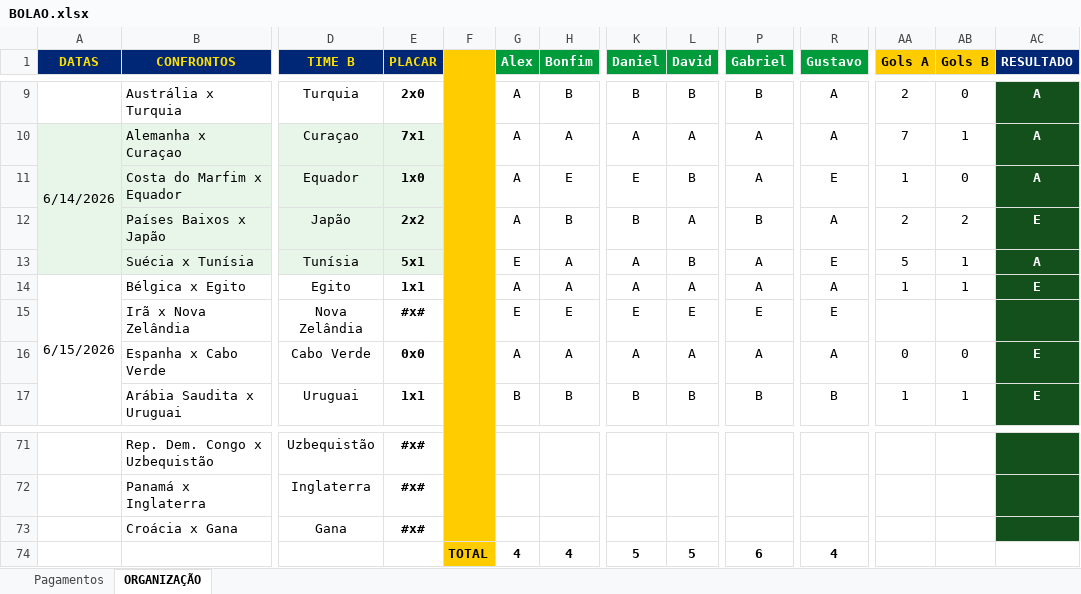
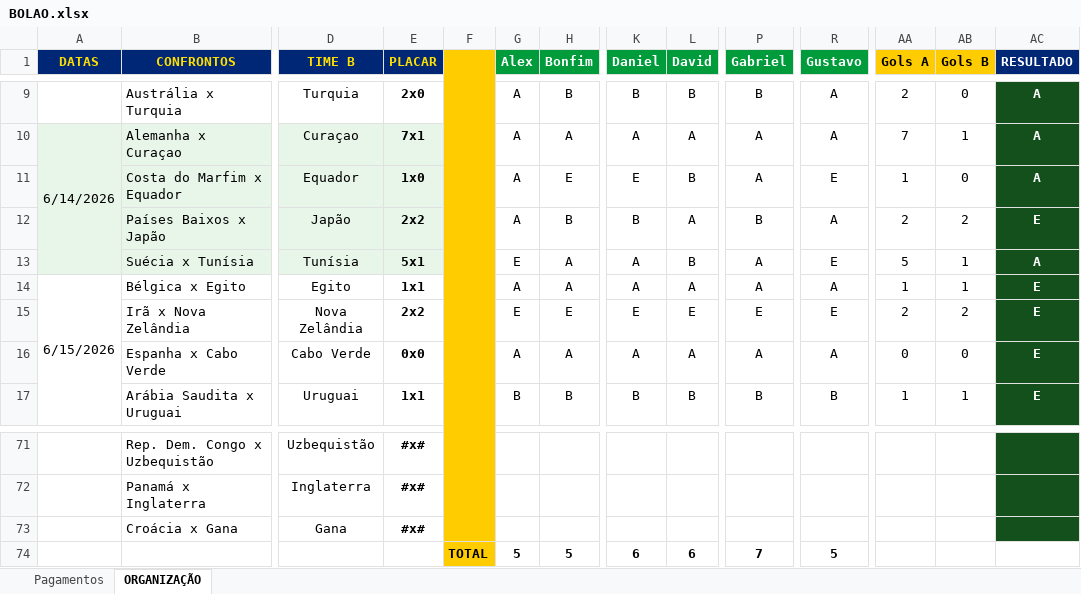
Before and after one commit to ChristianBranco/BolaoCopa, an Excel workbook: BOLAO.xlsx, sheet ORGANIZAÇÃO, drawn as a sheet; only a part is shown, gaps mark what is left out; values as stored, in another font and other column widths than the file's, no borders; conditional formats not drawn; the diff names each change by its address in the sheet, - before the commit and + after, or states it on an @@ line.

Commit message:
Update BOLAO.xlsx

```diff
--- a/BOLAO.xlsx (sheet ORGANIZAÇÃO)
+++ b/BOLAO.xlsx (sheet ORGANIZAÇÃO)
-E15 (PLACAR): #x#
+E15 (PLACAR): 2x2
-AA15 (Gols A): (empty)
+AA15 (Gols A): 2
-AB15 (Gols B): (empty)
+AB15 (Gols B): 2
-AC15 (RESULTADO): (empty)
+AC15 (RESULTADO): E
-G74 (Alex): 4
+G74 (Alex): 5
-H74 (Bonfim): 4
+H74 (Bonfim): 5
-K74 (Daniel): 5
+K74 (Daniel): 6
-L74 (David): 5
+L74 (David): 6
-P74 (Gabriel): 6
+P74 (Gabriel): 7
-R74 (Gustavo): 4
+R74 (Gustavo): 5
```
